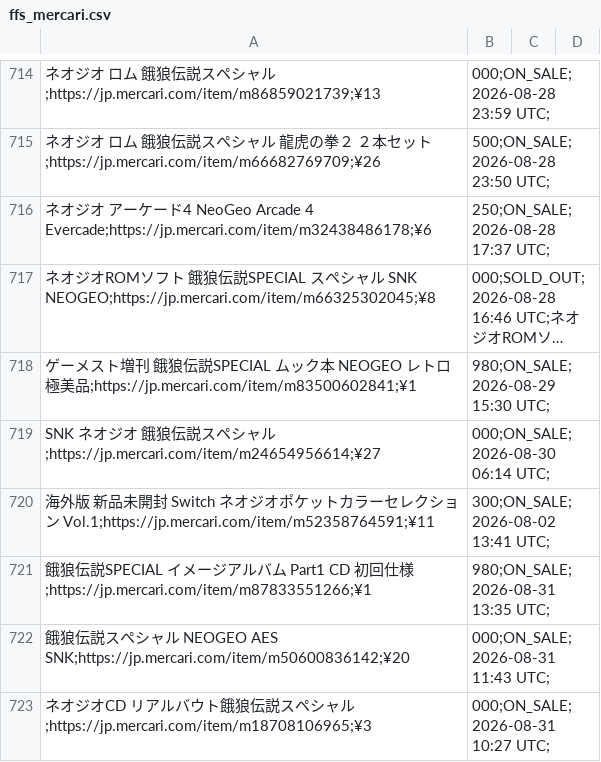
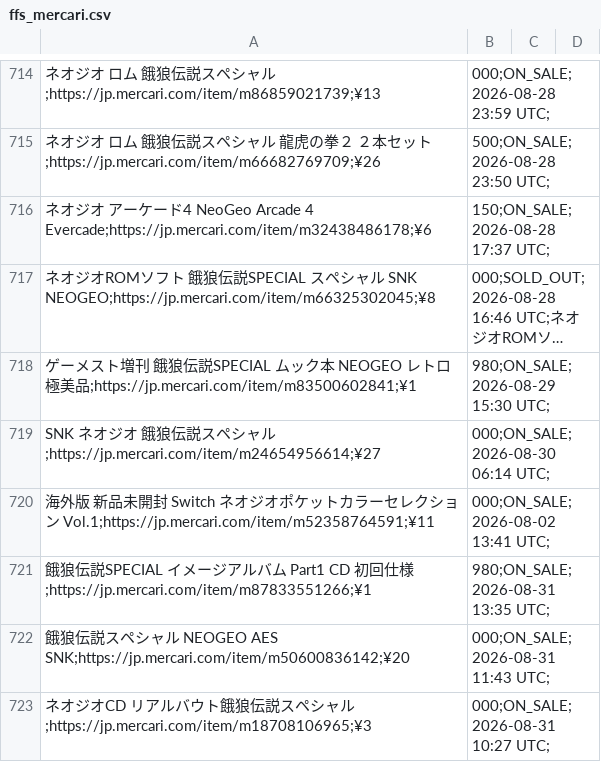
Before and after one commit to ltupin/stats-aes, a CSV file: data/raw/ffs_mercari.csv, drawn as a sheet; only a part is shown, gaps mark what is left out; long unchanged cells end in …; the diff covers the shown part only; the diff names each change by its address in the sheet, - before the commit and + after, or states it on an @@ line.

```diff
--- a/data/raw/ffs_mercari.csv
+++ b/data/raw/ffs_mercari.csv
-B716: 250;ON_SALE;2026-08-28 17:37 UTC;
+B716: 150;ON_SALE;2026-08-28 17:37 UTC;
-B720: 300;ON_SALE;2026-08-02 13:41 UTC;
+B720: 000;ON_SALE;2026-08-02 13:41 UTC;
```
Also changed, not shown: 2 added rows and 4 edited cells elsewhere in this file, data/raw/ff2_mercari.csv, data/raw/rb1_mercari.csv, 54 other files.
